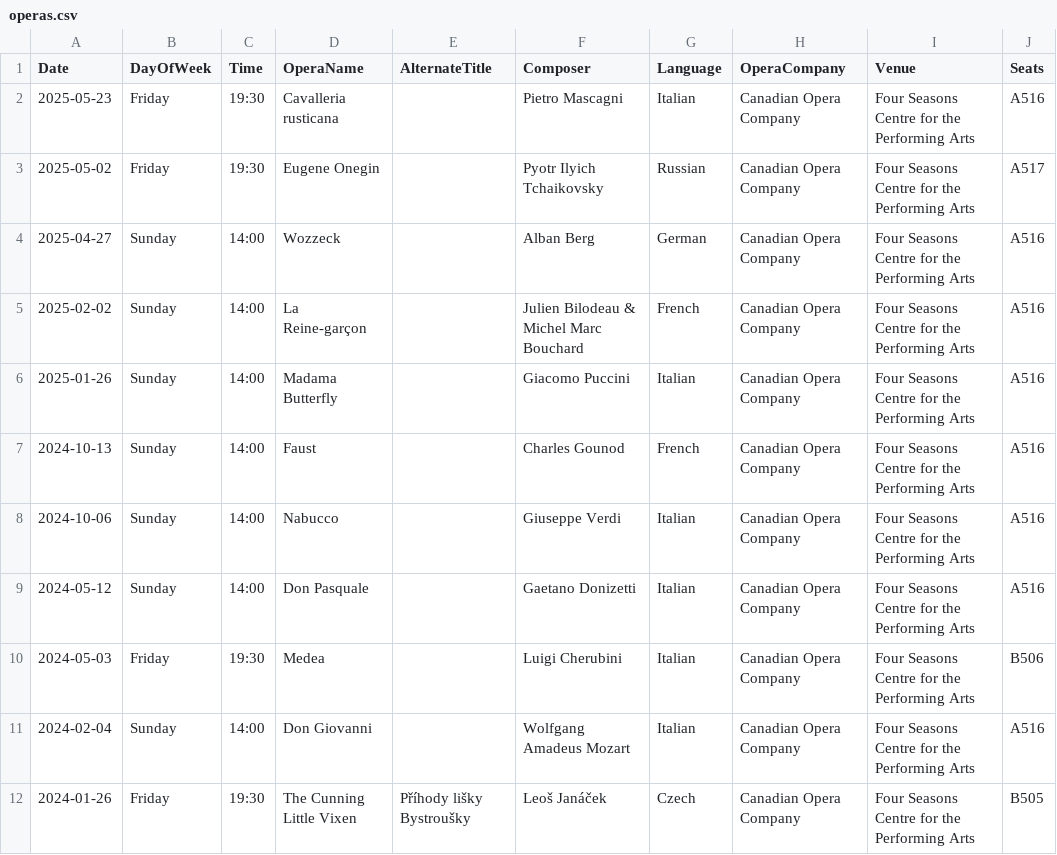
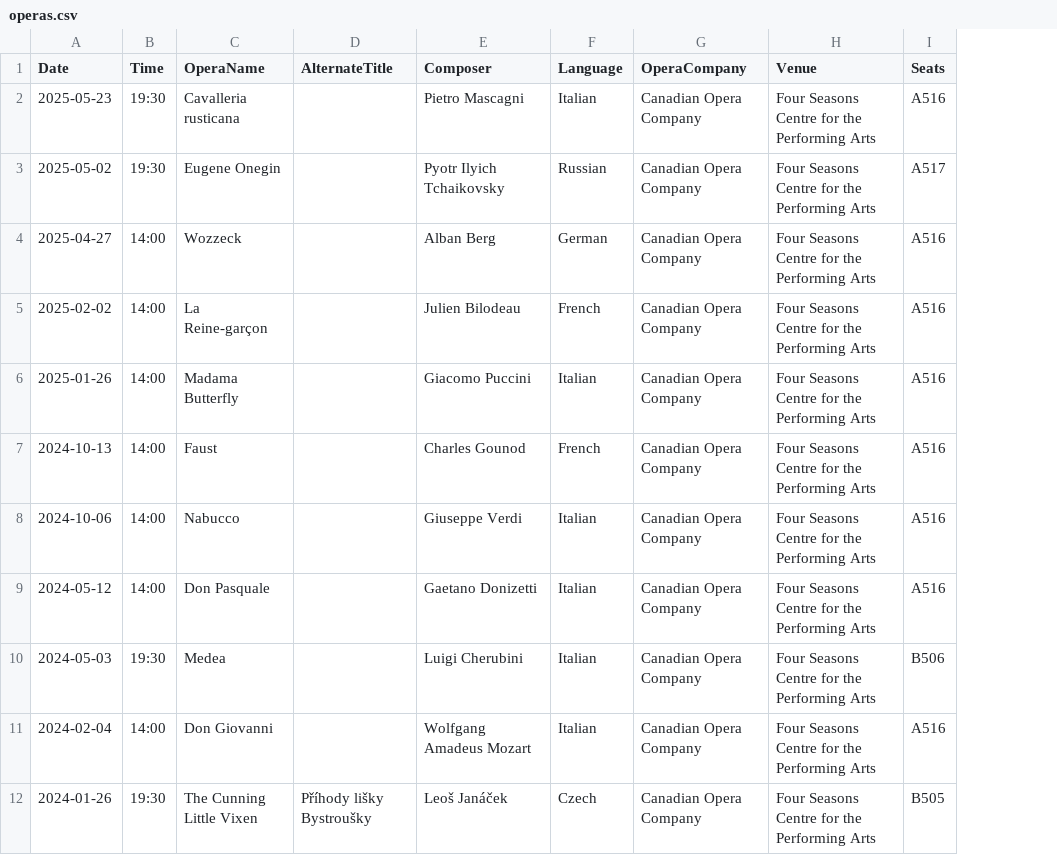
Before and after one commit to JmaJeremy/operalog, a CSV file: data/operas.csv, drawn as a sheet; only a part is shown; removed rows and columns are numbered as before the commit, all else as after; the diff names each change by its address in the sheet, - before the commit and + after, or states it on an @@ line.

```diff
--- a/data/operas.csv
+++ b/data/operas.csv
-column B (DayOfWeek), rows 2-12: Friday | Friday | Sunday | Sunday | Sunday | Sunday | Sunday | Sunday | Friday | Sunday | Friday
-E5 (Composer): Julien Bilodeau & Michel Marc Bouchard
+E5 (Composer): Julien Bilodeau
```
Also changed, not shown: 2 other files.
